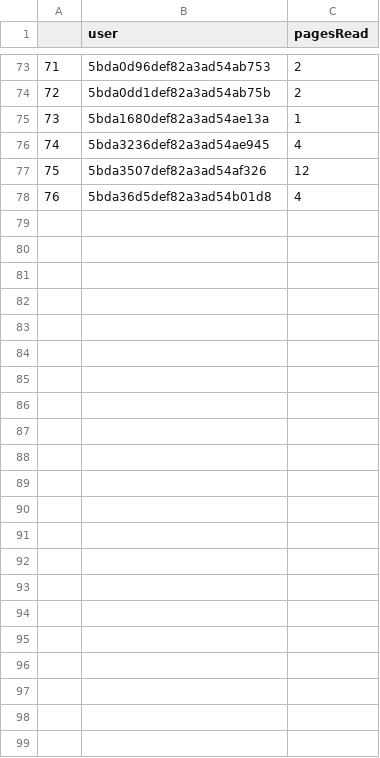
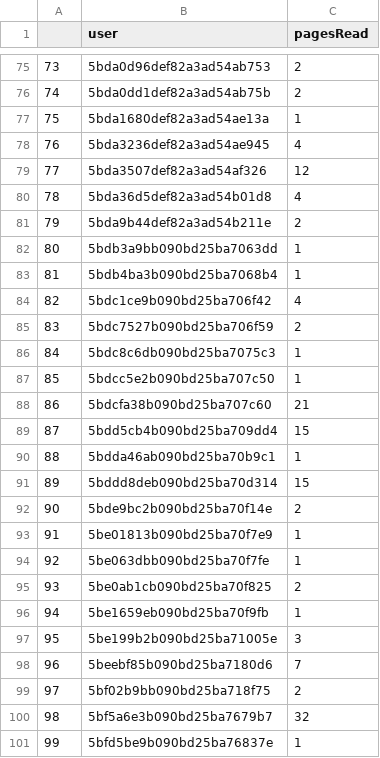
Before and after one commit to AgentArachnid66/StoryPlaces-Research-Project, a CSV file: Datasets/csv/PagePerUserDF.csv, drawn as a sheet; only a part is shown, gaps mark what is left out; the diff covers the shown part only; the diff names each change by its address in the sheet, - before the commit and + after, or states it on an @@ line.

```diff
--- a/Datasets/csv/PagePerUserDF.csv
+++ b/Datasets/csv/PagePerUserDF.csv
@@ column A renumbered between rows 3 and 80 @@
+row 81: 79 | 5bda9b44def82a3ad54b211e | 2
+row 82: 80 | 5bdb3a9bb090bd25ba7063dd | 1
+row 83: 81 | 5bdb4ba3b090bd25ba7068b4 | 1
+row 84: 82 | 5bdc1ce9b090bd25ba706f42 | 4
+row 85: 83 | 5bdc7527b090bd25ba706f59 | 2
+row 86: 84 | 5bdc8c6db090bd25ba7075c3 | 1
+row 87: 85 | 5bdcc5e2b090bd25ba707c50 | 1
+row 88: 86 | 5bdcfa38b090bd25ba707c60 | 21
+row 89: 87 | 5bdd5cb4b090bd25ba709dd4 | 15
+row 90: 88 | 5bdda46ab090bd25ba70b9c1 | 1
+row 91: 89 | 5bddd8deb090bd25ba70d314 | 15
+row 92: 90 | 5bde9bc2b090bd25ba70f14e | 2
+row 93: 91 | 5be01813b090bd25ba70f7e9 | 1
+row 94: 92 | 5be063dbb090bd25ba70f7fe | 1
+row 95: 93 | 5be0ab1cb090bd25ba70f825 | 2
+row 96: 94 | 5be1659eb090bd25ba70f9fb | 1
+row 97: 95 | 5be199b2b090bd25ba71005e | 3
+row 98: 96 | 5beebf85b090bd25ba7180d6 | 7
+row 99: 97 | 5bf02b9bb090bd25ba718f75 | 2
+row 100: 98 | 5bf5a6e3b090bd25ba7679b7 | 32
+row 101: 99 | 5bfd5be9b090bd25ba76837e | 1
```
Also changed, not shown: 2 added rows and 4 edited cells elsewhere in this file, Datasets/csv/ChoiceAnalysis.csv, Datasets/csv/DeepReaderClassificationTable.csv, 22 other files.
